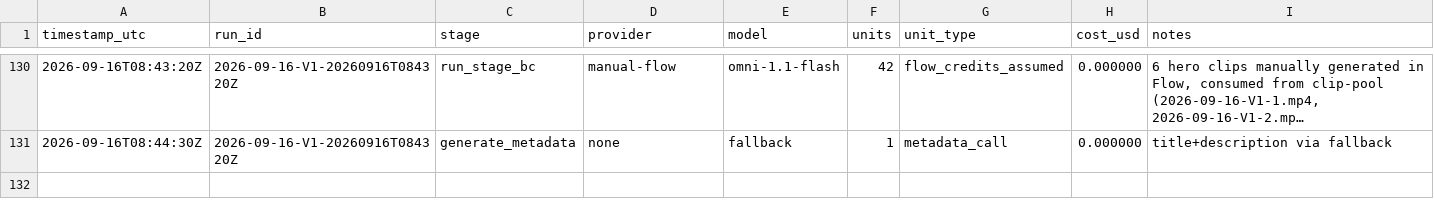
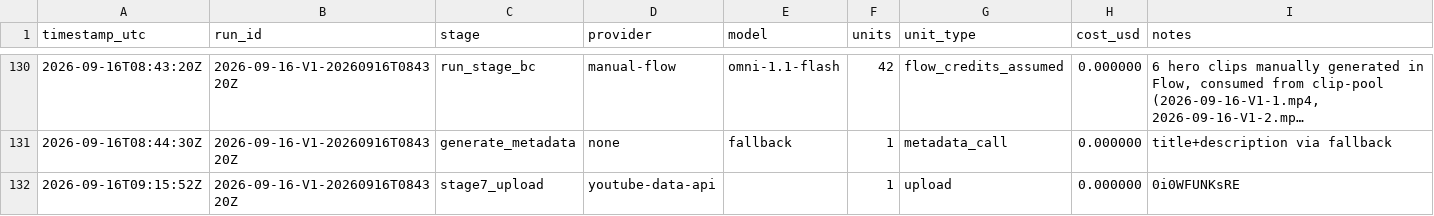
Before and after one commit to spicegardenofficial9-byte/spice-garden-pipeline, a CSV file: cost_logs/usage.csv, drawn as a sheet; only a part is shown, gaps mark what is left out; long unchanged cells end in …; the diff names each change by its address in the sheet, - before the commit and + after, or states it on an @@ line.

```diff
--- a/cost_logs/usage.csv
+++ b/cost_logs/usage.csv
+row 132: 2026-09-16T09:15:52Z | 2026-09-16-V1-20260916T084320Z | stage7_upload | youtube-data-api |  | 1 | upload | 0.000000 | 0i0WFUNKsRE
```
Also changed, not shown: 10 other files.
